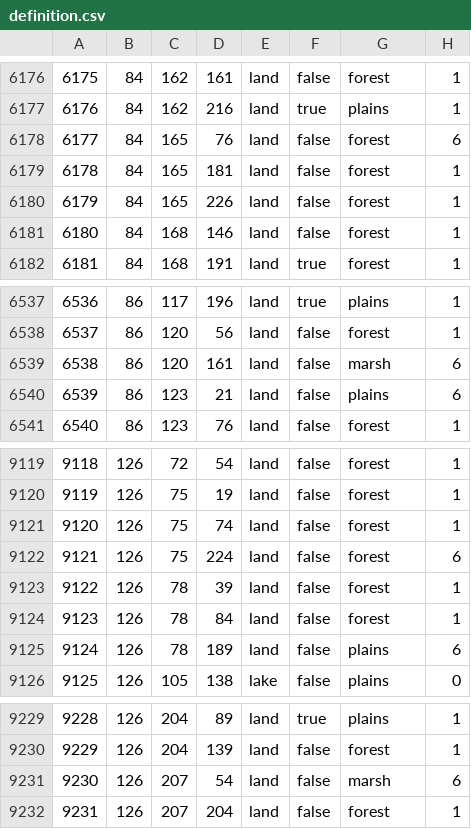
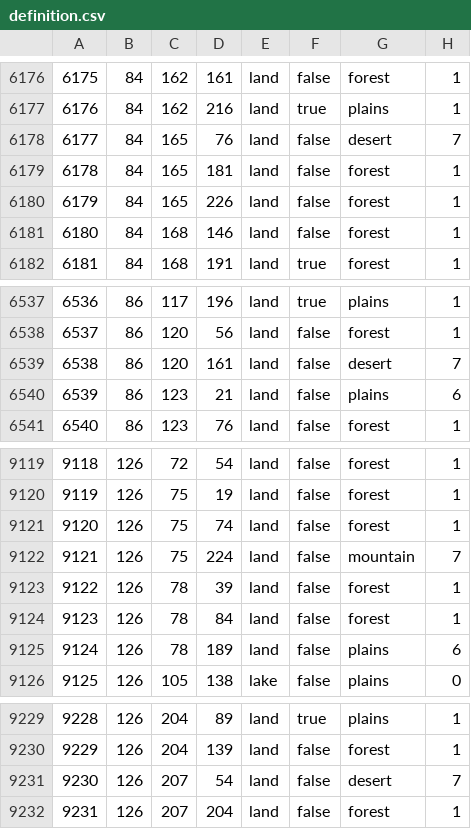
Before and after one commit to SilentEnforcer/tgwr-mod, a CSV file: map/definition.csv, drawn as a sheet; only a part is shown, gaps mark what is left out.

```diff
--- a/map/definition.csv
+++ b/map/definition.csv
@@ -6177,3 +6177,3 @@
 6176;84;162;216;land;true;plains;1
-6177;84;165;76;land;false;forest;6
+6177;84;165;76;land;false;desert;7
 6178;84;165;181;land;false;forest;1
@@ -6538,3 +6538,3 @@
 6537;86;120;56;land;false;forest;1
-6538;86;120;161;land;false;marsh;6
+6538;86;120;161;land;false;desert;7
 6539;86;123;21;land;false;plains;6
@@ -9121,3 +9121,3 @@
 9120;126;75;74;land;false;forest;1
-9121;126;75;224;land;false;forest;6
+9121;126;75;224;land;false;mountain;7
 9122;126;78;39;land;false;forest;1
@@ -9230,3 +9230,3 @@
 9229;126;204;139;land;false;forest;1
-9230;126;207;54;land;false;marsh;6
+9230;126;207;54;land;false;desert;7
 9231;126;207;204;land;false;forest;1
```
Also changed, not shown: 14 other files.
